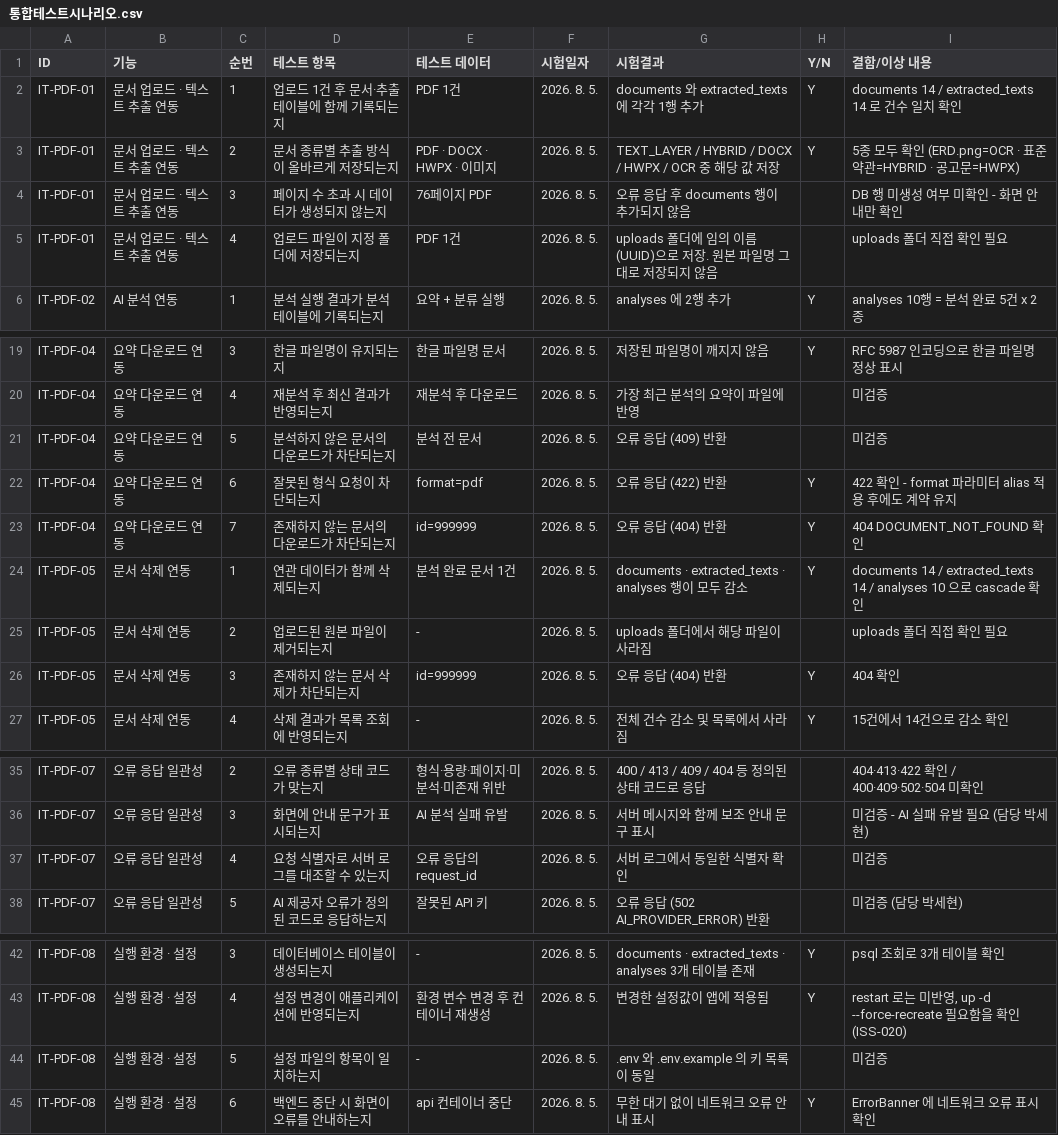
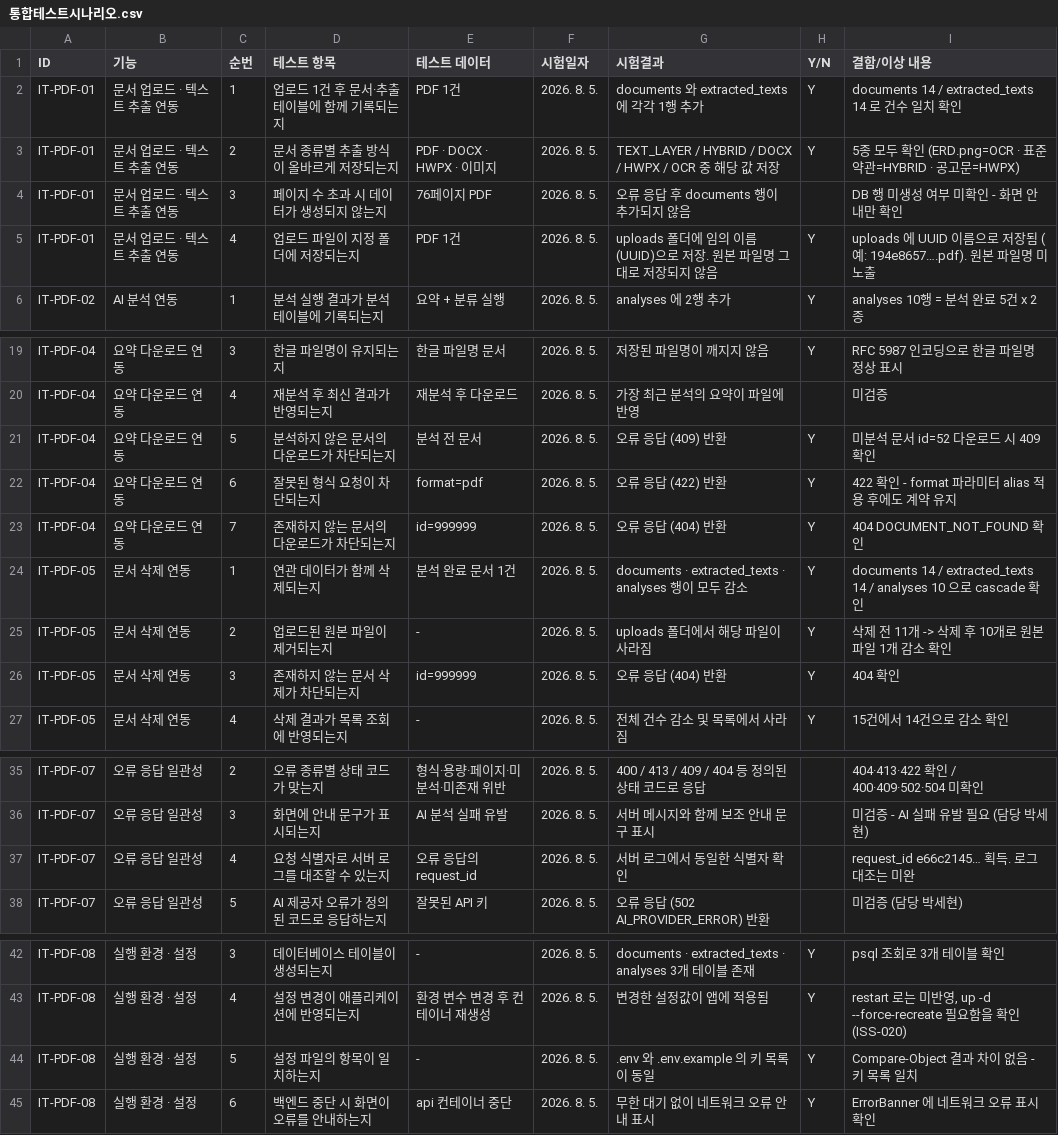
Before and after one commit to bobohyeon/deliver, a CSV file: 산출물/통합테스트시나리오.csv, drawn as a sheet; only a part is shown, gaps mark what is left out.

```diff
--- a/산출물/통합테스트시나리오.csv
+++ b/산출물/통합테스트시나리오.csv
@@ -4,3 +4,3 @@ IT-PDF-01,문서 업로드 · 텍스트 추출 연동,2,문서 종류별 추출
 IT-PDF-01,문서 업로드 · 텍스트 추출 연동,3,페이지 수 초과 시 데이터가 생성되지 않는지,76페이지 PDF,2026. 8. 5.,오류 응답 후 documents 행이 추가되지 않음,,DB 행 미생성 여부 미확인 - 화면 안내만 확인
-IT-PDF-01,문서 업로드 · 텍스트 추출 연동,4,업로드 파일이 지정 폴더에 저장되는지,PDF 1건,2026. 8. 5.,uploads 폴더에 임의 이름(UUID)으로 저장. 원본 파일명 그대로 저장되지 않음,,uploads 폴더 직접 확인 필요
+IT-PDF-01,문서 업로드 · 텍스트 추출 연동,4,업로드 파일이 지정 폴더에 저장되는지,PDF 1건,2026. 8. 5.,uploads 폴더에 임의 이름(UUID)으로 저장. 원본 파일명 그대로 저장되지 않음,Y,uploads 에 UUID 이름으로 저장됨 (예: 194e8657….pdf). 원본 파일명 미노출
 IT-PDF-02,AI 분석 연동,1,분석 실행 결과가 분석 테이블에 기록되는지,요약 + 분류 실행,2026. 8. 5.,analyses 에 2행 추가,Y,analyses 10행 = 분석 완료 5건 x 2종
@@ -20,3 +20,3 @@ IT-PDF-04,요약 다운로드 연동,3,한글 파일명이 유지되는지,한
 IT-PDF-04,요약 다운로드 연동,4,재분석 후 최신 결과가 반영되는지,재분석 후 다운로드,2026. 8. 5.,가장 최근 분석의 요약이 파일에 반영,,미검증
-IT-PDF-04,요약 다운로드 연동,5,분석하지 않은 문서의 다운로드가 차단되는지,분석 전 문서,2026. 8. 5.,오류 응답 (409) 반환,,미검증
+IT-PDF-04,요약 다운로드 연동,5,분석하지 않은 문서의 다운로드가 차단되는지,분석 전 문서,2026. 8. 5.,오류 응답 (409) 반환,Y,미분석 문서 id=52 다운로드 시 409 확인
 IT-PDF-04,요약 다운로드 연동,6,잘못된 형식 요청이 차단되는지,format=pdf,2026. 8. 5.,오류 응답 (422) 반환,Y,422 확인 - format 파라미터 alias 적용 후에도 계약 유지
@@ -24,3 +24,3 @@ IT-PDF-04,요약 다운로드 연동,7,존재하지 않는 문서의 다운로
 IT-PDF-05,문서 삭제 연동,1,연관 데이터가 함께 삭제되는지,분석 완료 문서 1건,2026. 8. 5.,documents · extracted_texts · analyses 행이 모두 감소,Y,documents 14 / extracted_texts 14 / analyses 10 으로 cascade 확인
-IT-PDF-05,문서 삭제 연동,2,업로드된 원본 파일이 제거되는지,-,2026. 8. 5.,uploads 폴더에서 해당 파일이 사라짐,,uploads 폴더 직접 확인 필요
+IT-PDF-05,문서 삭제 연동,2,업로드된 원본 파일이 제거되는지,-,2026. 8. 5.,uploads 폴더에서 해당 파일이 사라짐,Y,삭제 전 11개 -> 삭제 후 10개로 원본 파일 1개 감소 확인
 IT-PDF-05,문서 삭제 연동,3,존재하지 않는 문서 삭제가 차단되는지,id=999999,2026. 8. 5.,오류 응답 (404) 반환,Y,404 확인
@@ -36,3 +36,3 @@ IT-PDF-07,오류 응답 일관성,2,오류 종류별 상태 코드가 맞는지,
 IT-PDF-07,오류 응답 일관성,3,화면에 안내 문구가 표시되는지,AI 분석 실패 유발,2026. 8. 5.,서버 메시지와 함께 보조 안내 문구 표시,,미검증 - AI 실패 유발 필요 (담당 박세현)
-IT-PDF-07,오류 응답 일관성,4,요청 식별자로 서버 로그를 대조할 수 있는지,오류 응답의 request_id,2026. 8. 5.,서버 로그에서 동일한 식별자 확인,,미검증
+IT-PDF-07,오류 응답 일관성,4,요청 식별자로 서버 로그를 대조할 수 있는지,오류 응답의 request_id,2026. 8. 5.,서버 로그에서 동일한 식별자 확인,,request_id e66c2145… 획득. 로그 대조는 미완
 IT-PDF-07,오류 응답 일관성,5,AI 제공자 오류가 정의된 코드로 응답하는지,잘못된 API 키,2026. 8. 5.,오류 응답 (502 AI_PROVIDER_ERROR) 반환,,미검증 (담당 박세현)
@@ -43,3 +43,3 @@ IT-PDF-08,실행 환경 · 설정,3,데이터베이스 테이블이 생성되는
 IT-PDF-08,실행 환경 · 설정,4,설정 변경이 애플리케이션에 반영되는지,환경 변수 변경 후 컨테이너 재생성,2026. 8. 5.,변경한 설정값이 앱에 적용됨,Y,"restart 로는 미반영, up -d --force-recreate 필요함을 확인 (ISS-020)"
-IT-PDF-08,실행 환경 · 설정,5,설정 파일의 항목이 일치하는지,-,2026. 8. 5.,.env 와 .env.example 의 키 목록이 동일,,미검증
+IT-PDF-08,실행 환경 · 설정,5,설정 파일의 항목이 일치하는지,-,2026. 8. 5.,.env 와 .env.example 의 키 목록이 동일,Y,Compare-Object 결과 차이 없음 - 키 목록 일치
 IT-PDF-08,실행 환경 · 설정,6,백엔드 중단 시 화면이 오류를 안내하는지,api 컨테이너 중단,2026. 8. 5.,무한 대기 없이 네트워크 오류 안내 표시,Y,ErrorBanner 에 네트워크 오류 표시 확인
```
Also changed, not shown: 3 other files.
